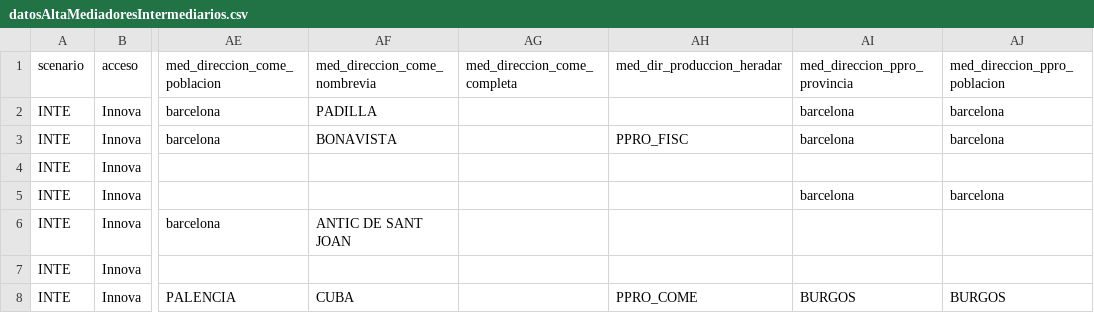
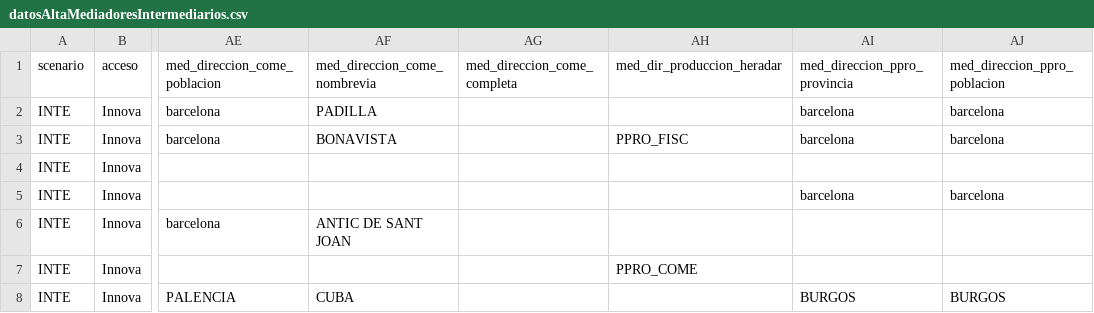
Before and after one commit to LinaMariaCM/automation-mdp, a CSV file: resources/datosAltaMediadoresIntermediarios.csv, drawn as a sheet; only a part is shown, gaps mark what is left out; the diff names each change by its address in the sheet, - before the commit and + after, or states it on an @@ line.

```diff
--- a/resources/datosAltaMediadoresIntermediarios.csv
+++ b/resources/datosAltaMediadoresIntermediarios.csv
-AH7: (empty)
+AH7: PPRO_COME
-AH8: PPRO_COME
+AH8: (empty)
```
Also changed, not shown: 1 other file.
